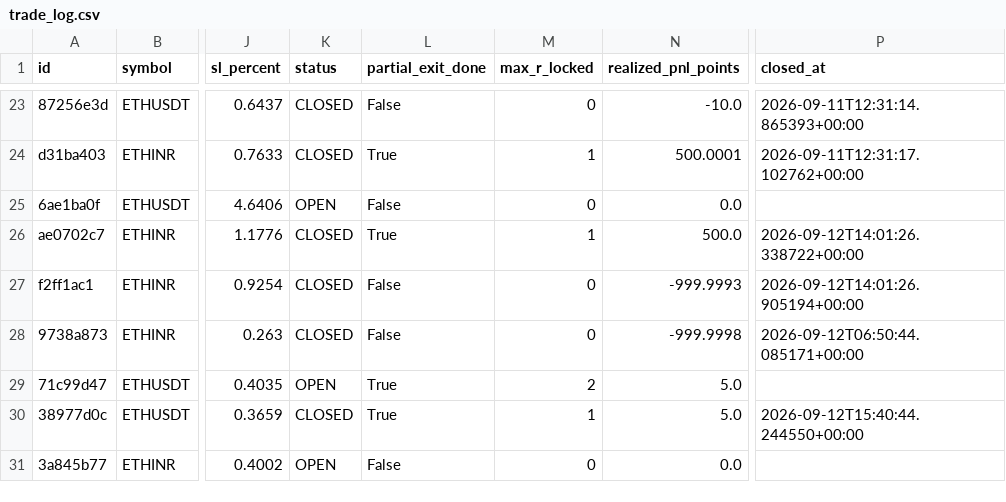
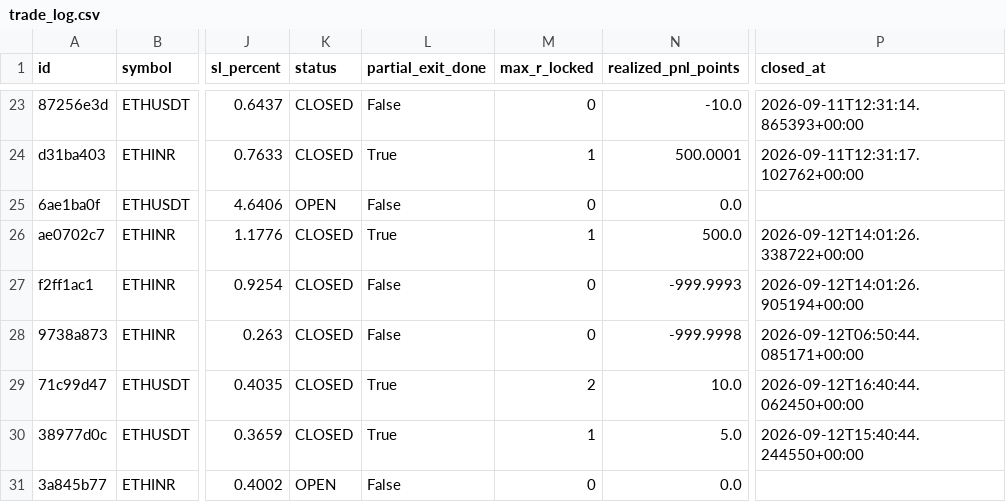
Before and after one commit to 09vinodsoni-cmd/supercpr-bot, a CSV file: trade_log.csv, drawn as a sheet; only a part is shown, gaps mark what is left out; the diff names each change by its address in the sheet, - before the commit and + after, or states it on an @@ line.

```diff
--- a/trade_log.csv
+++ b/trade_log.csv
-K29 (status): OPEN
+K29 (status): CLOSED
-N29 (realized_pnl_points): 5.0
+N29 (realized_pnl_points): 10.0
-P29 (closed_at): (empty)
+P29 (closed_at): 2026-09-12T16:40:44.062450+00:00
```
Also changed, not shown: 1 other file.
